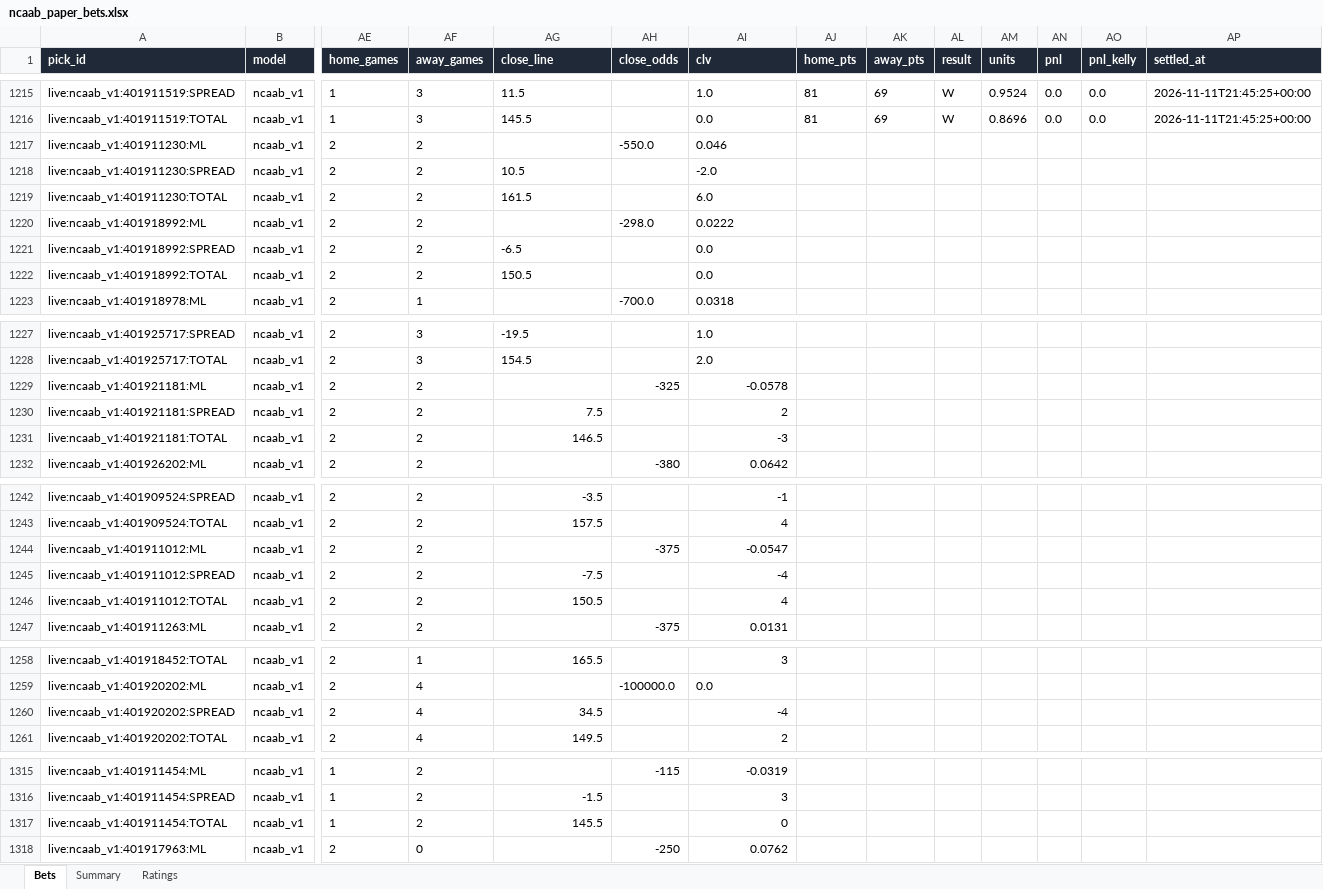
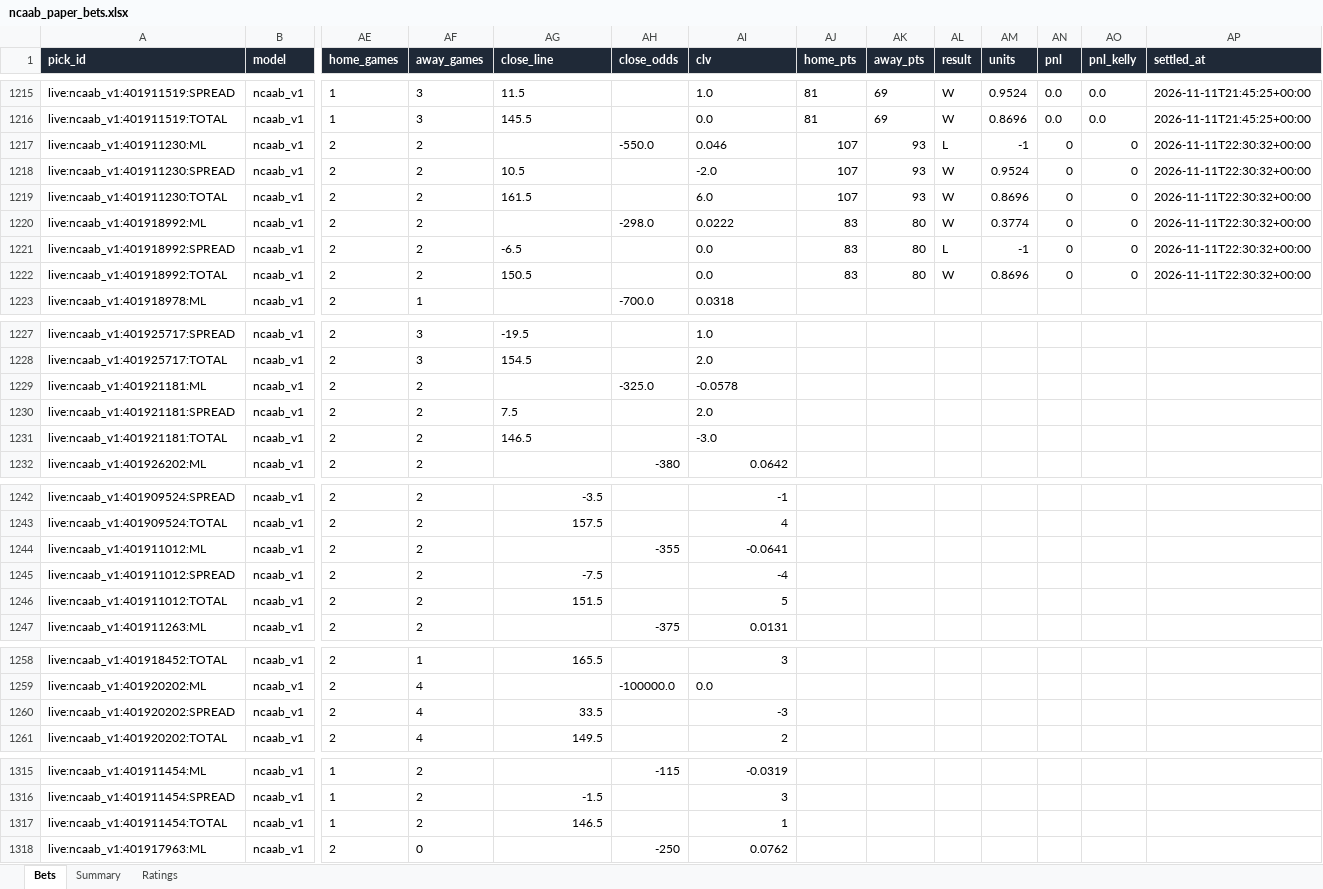
Before and after one commit to colebeasley10-glitch/pm-edge, an Excel workbook: ncaab_grader/data/ncaab_paper_bets.xlsx, sheet Bets, drawn as a sheet; only a part is shown, gaps mark what is left out; values as stored, in another font and other column widths than the file's, no borders; the diff covers the shown part only; the diff names each change by its address in the sheet, - before the commit and + after, or states it on an @@ line.

Commit message:
NCAAB model round [skip ci]

```diff
--- a/ncaab_grader/data/ncaab_paper_bets.xlsx (sheet Bets)
+++ b/ncaab_grader/data/ncaab_paper_bets.xlsx (sheet Bets)
-AJ1217:AJ1219 (home_pts): (empty)
+AJ1217:AJ1219 (home_pts): 107
-AK1217:AK1219 (away_pts): (empty)
+AK1217:AK1219 (away_pts): 93
-AL1217 (result): (empty)
+AL1217 (result): L
-AM1217 (units): (empty)
+AM1217 (units): -1
-AN1217:AN1222 (pnl): (empty)
+AN1217:AN1222 (pnl): 0
-AO1217:AO1222 (pnl_kelly): (empty)
+AO1217:AO1222 (pnl_kelly): 0
-AP1217:AP1222 (settled_at): (empty)
+AP1217:AP1222 (settled_at): 2026-11-11T22:30:32+00:00
-AL1218:AL1220 (result): (empty)
+AL1218:AL1220 (result): W
-AM1218 (units): (empty)
+AM1218 (units): 0.9524
-AM1219 (units): (empty)
+AM1219 (units): 0.8696
-AJ1220:AJ1222 (home_pts): (empty)
+AJ1220:AJ1222 (home_pts): 83
-AK1220:AK1222 (away_pts): (empty)
+AK1220:AK1222 (away_pts): 80
-AM1220 (units): (empty)
+AM1220 (units): 0.3774
-AL1221 (result): (empty)
+AL1221 (result): L
-AM1221 (units): (empty)
+AM1221 (units): -1
-AL1222 (result): (empty)
+AL1222 (result): W
-AM1222 (units): (empty)
+AM1222 (units): 0.8696
-AH1229 (close_odds): -325
+AH1229 (close_odds): -325.0
-AI1229 alignment: right
+AI1229 alignment: left
-AG1230:AG1231 alignment: right
+AG1230:AG1231 alignment: left
-AI1230 (clv): 2
+AI1230 (clv): 2.0
-AI1231 (clv): -3
+AI1231 (clv): -3.0
-AH1244 (close_odds): -375
+AH1244 (close_odds): -355
-AI1244 (clv): -0.0547
+AI1244 (clv): -0.0641
-AG1246 (close_line): 150.5
+AG1246 (close_line): 151.5
-AI1246 (clv): 4
+AI1246 (clv): 5
-AG1260 (close_line): 34.5
+AG1260 (close_line): 33.5
-AI1260 (clv): -4
+AI1260 (clv): -3
-AG1317 (close_line): 145.5
+AG1317 (close_line): 146.5
-AI1317 (clv): 0
+AI1317 (clv): 1
```
Also changed, not shown: 2 edited cells elsewhere in this sheet, sheet Summary, sheet Ratings, 4 other files.
